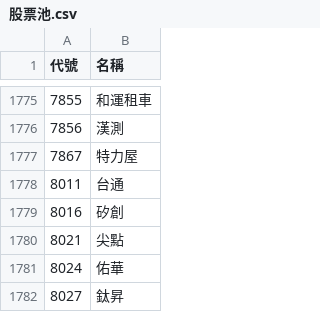
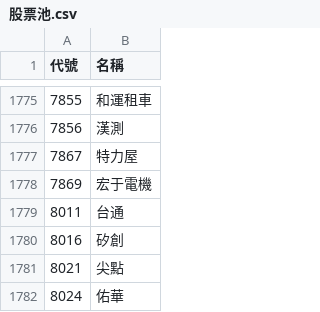
Before and after one commit to samulehsieh/stock-pool, a CSV file: 股票池.csv, drawn as a sheet; only a part is shown, gaps mark what is left out; the shorter side is filled out with more unchanged rows.

```diff
--- a/股票池.csv
+++ b/股票池.csv
@@ -1777,2 +1777,3 @@
 7867,特力屋
+7869,宏于電機
 8011,台通
```
